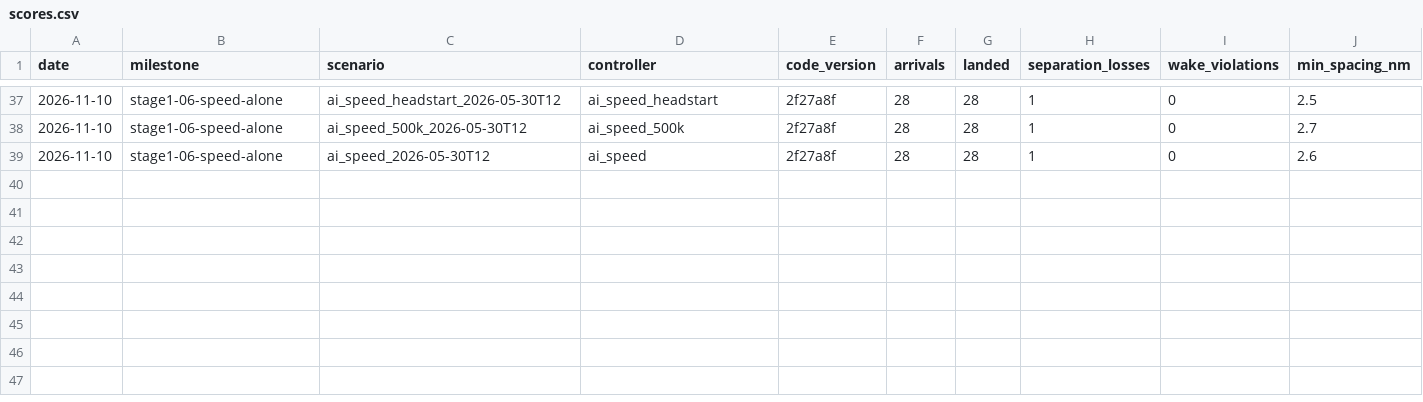
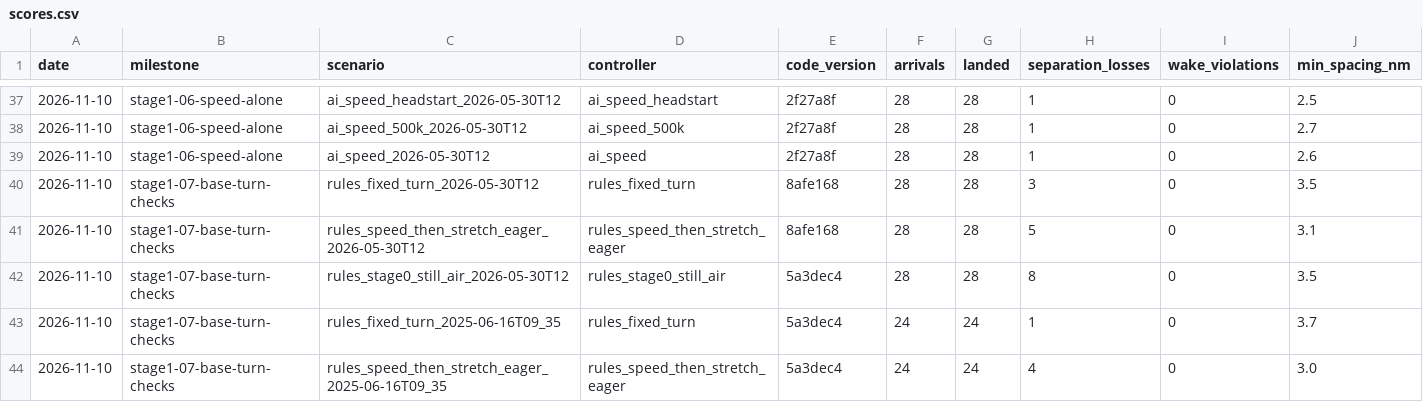
Before and after one commit to JamesLeCuirot/ai-approach-controller, a CSV file: diary/scores.csv, drawn as a sheet; only a part is shown, gaps mark what is left out; rows hold the shown columns only; the diff names each change by its address in the sheet, - before the commit and + after, or states it on an @@ line.

```diff
--- a/diary/scores.csv
+++ b/diary/scores.csv
+row 40: 2026-11-10 | stage1-07-base-turn-checks | rules_fixed_turn_2026-05-30T12 | rules_fixed_turn | 8afe168 | 28 | 28 | 3 | 0 | 3.5
+row 41: 2026-11-10 | stage1-07-base-turn-checks | rules_speed_then_stretch_eager_2026-05-30T12 | rules_speed_then_stretch_eager | 8afe168 | 28 | 28 | 5 | 0 | 3.1
+row 42: 2026-11-10 | stage1-07-base-turn-checks | rules_stage0_still_air_2026-05-30T12 | rules_stage0_still_air | 5a3dec4 | 28 | 28 | 8 | 0 | 3.5
+row 43: 2026-11-10 | stage1-07-base-turn-checks | rules_fixed_turn_2025-06-16T09_35 | rules_fixed_turn | 5a3dec4 | 24 | 24 | 1 | 0 | 3.7
+row 44: 2026-11-10 | stage1-07-base-turn-checks | rules_speed_then_stretch_eager_2025-06-16T09_35 | rules_speed_then_stretch_eager | 5a3dec4 | 24 | 24 | 4 | 0 | 3.0
```
Also changed, not shown: 17 other files.
